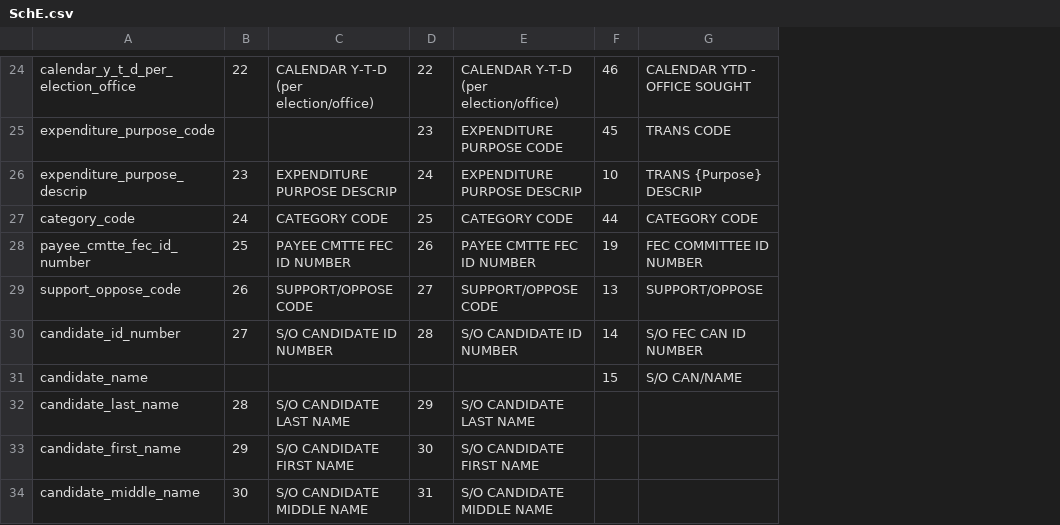
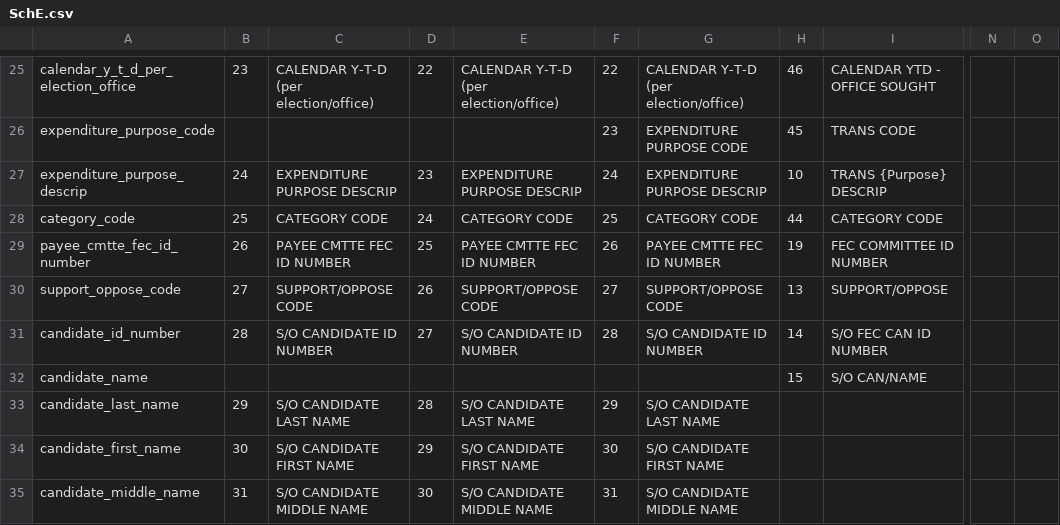
Before and after one commit to sunlightlabs/read_FEC, a CSV file: fecreader/parsing/sourcesalt/SchE.csv, drawn as a sheet; only a part is shown, gaps mark what is left out; addresses are those after the commit; the diff covers the shown part only; the diff names each change by its address in the sheet, - before the commit and + after, or states it on an @@ line.

Commit message:
add sources files that were modified. Note that expenditure_date in F57 is now actually a dissemination date. In reality this is a backwards incompatible change implemented in the fec spec bump. There may be a more graceful way of handling it, but I do not know what it is as of yet

```diff
--- a/fecreader/parsing/sourcesalt/SchE.csv
+++ b/fecreader/parsing/sourcesalt/SchE.csv
+column G, rows 25-35: CALENDAR Y-T-D (per election/office) | EXPENDITURE PURPOSE CODE | EXPENDITURE PURPOSE DESCRIP | CATEGORY CODE | PAYEE CMTTE FEC ID NUMBER | SUPPORT/OPPOSE CODE | S/O CANDIDATE ID NUMBER |  | S/O CANDIDATE LAST NAME | S/O CANDIDATE FIRST NAME | S/O CANDIDATE MIDDLE NAME
+column H, rows 25-32: 46 | 45 | 10 | 44 | 19 | 13 | 14 | 15
+column N, empty
+column O, empty
-B25: 22
+B25: 23
-F25: 46
+F25: 22
-D26: 23
+D26: (empty)
-E26: EXPENDITURE PURPOSE CODE
+E26: (empty)
-F26: 45
+F26: 23
-B27: 23
+B27: 24
-D27: 24
+D27: 23
-F27: 10
+F27: 24
-B28: 24
+B28: 25
-D28: 25
+D28: 24
-F28: 44
+F28: 25
-B29: 25
+B29: 26
-D29: 26
+D29: 25
-F29: 19
+F29: 26
-B30: 26
+B30: 27
-D30: 27
+D30: 26
-F30: 13
+F30: 27
-B31: 27
+B31: 28
-D31: 28
+D31: 27
-F31: 14
+F31: 28
-F32: 15
+F32: (empty)
-B33: 28
+B33: 29
-D33: 29
+D33: 28
-F33: (empty)
+F33: 29
-B34: 29
+B34: 30
-D34: 30
+D34: 29
-F34: (empty)
+F34: 30
-B35: 30
+B35: 31
-D35: 31
+D35: 30
-F35: (empty)
+F35: 31
```
Also changed, not shown: 1 added row and 73 edited cells elsewhere in this file, fecreader/parsing/sourcesalt/F5.csv, fecreader/parsing/sourcesalt/F57.csv.
